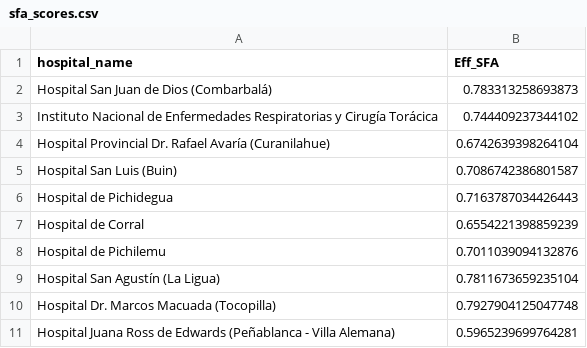
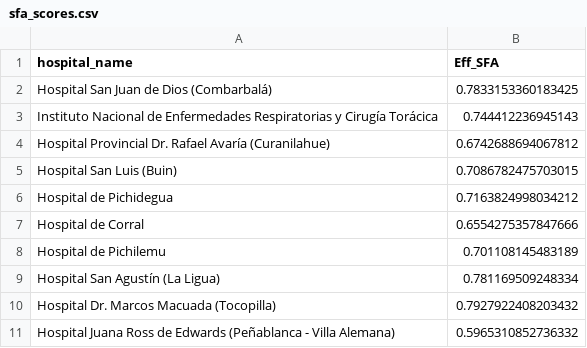
Before and after one commit to rez-dev/hospital-efficiency-dashboard_data, a CSV file: sfa_scores.csv, drawn as a sheet.

```diff
--- a/sfa_scores.csv
+++ b/sfa_scores.csv
@@ -1,11 +1,11 @@
 hospital_name,Eff_SFA
-Hospital San Juan de Dios (Combarbalá),0.783313258693873
-Instituto Nacional de Enfermedades Respiratorias y Cirugía Torácica,0.744409237344102
-Hospital Provincial Dr. Rafael Avaría (Curanilahue),0.6742639398264104
-Hospital San Luis (Buin),0.7086742386801587
-Hospital de Pichidegua,0.7163787034426443
-Hospital de Corral,0.6554221398859239
-Hospital de Pichilemu,0.7011039094132876
-Hospital San Agustín (La Ligua),0.7811673659235104
-Hospital Dr. Marcos Macuada (Tocopilla),0.7927904125047748
-Hospital Juana Ross de Edwards (Peñablanca - Villa Alemana),0.5965239699764281
+Hospital San Juan de Dios (Combarbalá),0.7833153360183425
+Instituto Nacional de Enfermedades Respiratorias y Cirugía Torácica,0.744412236945143
+Hospital Provincial Dr. Rafael Avaría (Curanilahue),0.6742688694067812
+Hospital San Luis (Buin),0.7086782475703015
+Hospital de Pichidegua,0.7163824998034212
+Hospital de Corral,0.6554275357847666
+Hospital de Pichilemu,0.701108145483189
+Hospital San Agustín (La Ligua),0.781169509248334
+Hospital Dr. Marcos Macuada (Tocopilla),0.7927922408203432
+Hospital Juana Ross de Edwards (Peñablanca - Villa Alemana),0.5965310852736332
```
Also changed, not shown: 3 other files.
